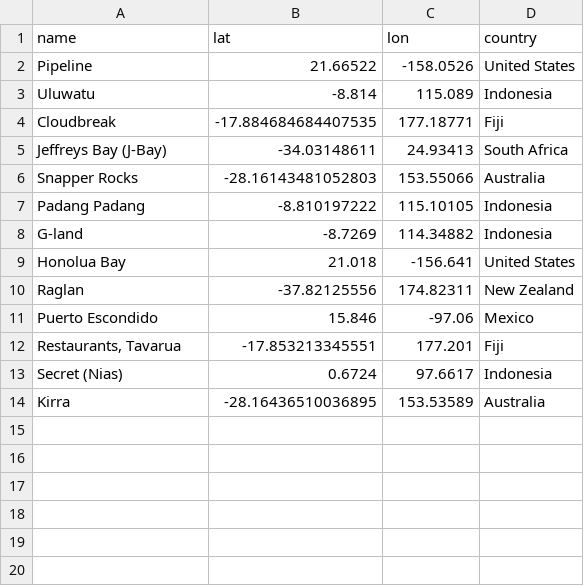
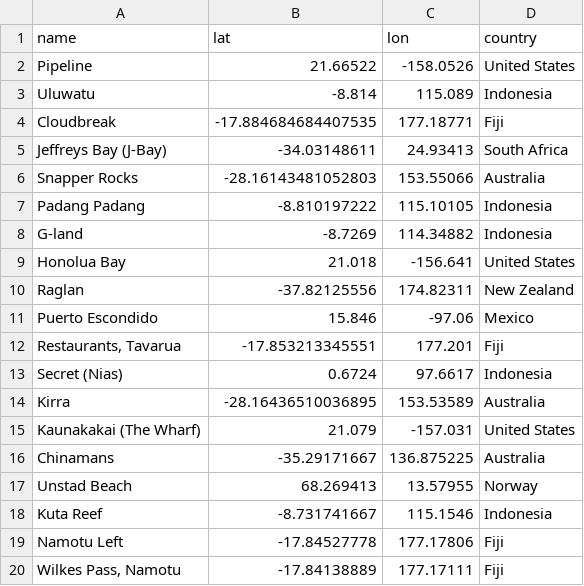
Before and after one commit to gonmbea/reef-break, a CSV file: reef_breaks.csv, drawn as a sheet.

Commit message:
Update reef break list and output

```diff
--- a/reef_breaks.csv
+++ b/reef_breaks.csv
@@ -14 +14,7 @@ Secret (Nias),0.6724,97.6617,Indonesia
 Kirra,-28.16436510036895,153.53589,Australia
+Kaunakakai (The Wharf),21.079,-157.031,United States
+Chinamans,-35.29171667,136.875225,Australia
+Unstad Beach,68.269413,13.57955,Norway
+Kuta Reef,-8.731741667,115.1546,Indonesia
+Namotu Left,-17.84527778,177.17806,Fiji
+"Wilkes Pass, Namotu",-17.84138889,177.17111,Fiji
```
Also changed, not shown: 1 other file.
